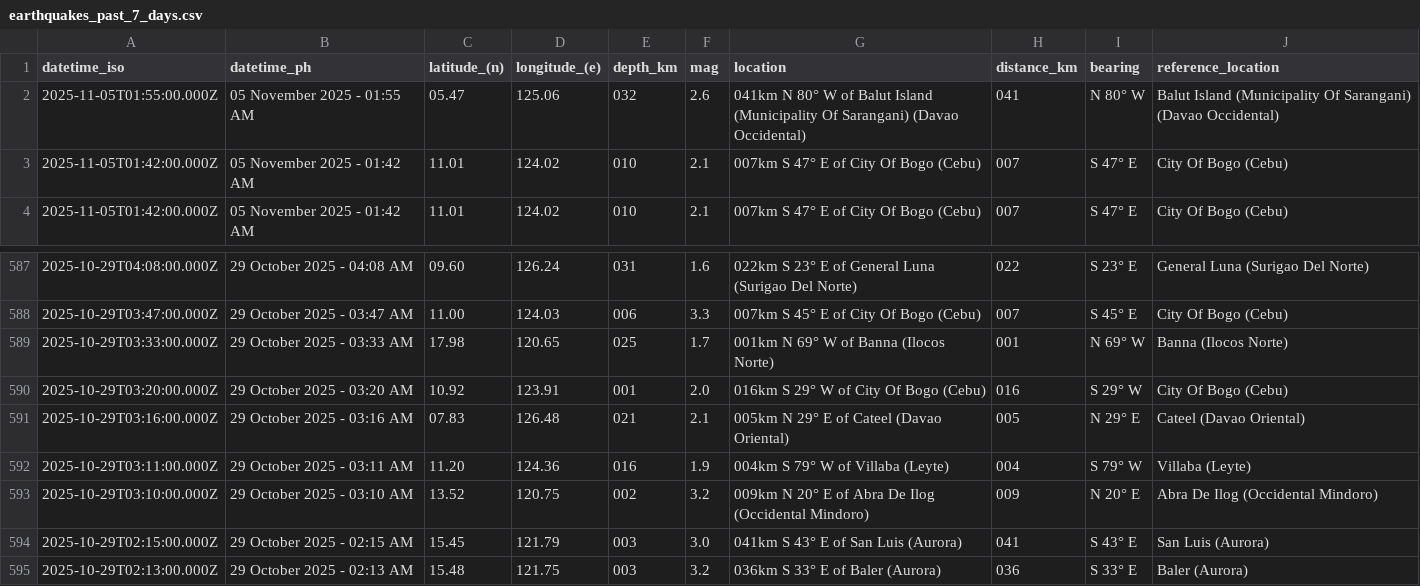
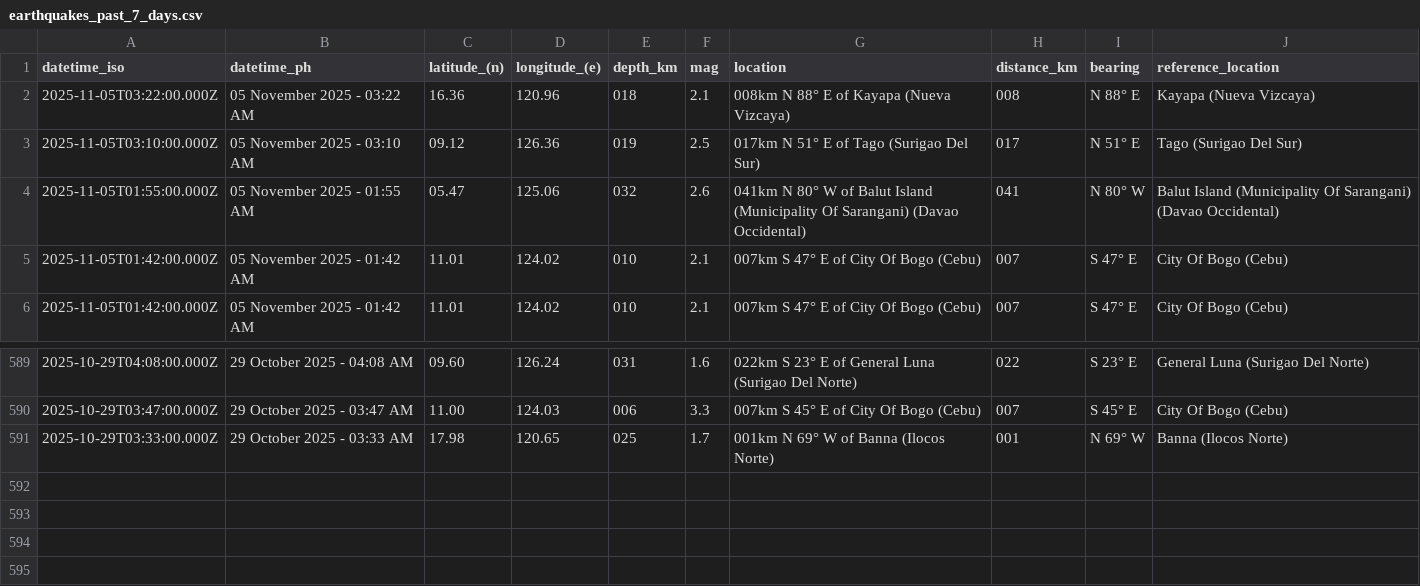
Before and after one commit to chamthesleeptalker/earthquake-tracker, a CSV file: earthquakes_past_7_days.csv, drawn as a sheet; only a part is shown, gaps mark what is left out; removed rows and columns are numbered as before the commit, all else as after; the diff names each change by its address in the sheet, - before the commit and + after, or states it on an @@ line.

```diff
--- a/earthquakes_past_7_days.csv
+++ b/earthquakes_past_7_days.csv
+row 2: 2025-11-05T03:22:00.000Z | 05 November 2025 - 03:22 AM | 16.36 | 120.96 | 018 | 2.1 | 008km N 88° E of Kayapa (Nueva Vizcaya) | 008 | N 88° E | Kayapa (Nueva Vizcaya)
+row 3: 2025-11-05T03:10:00.000Z | 05 November 2025 - 03:10 AM | 09.12 | 126.36 | 019 | 2.5 | 017km N 51° E of Tago (Surigao Del Sur) | 017 | N 51° E | Tago (Surigao Del Sur)
-row 590: 2025-10-29T03:20:00.000Z | 29 October 2025 - 03:20 AM | 10.92 | 123.91 | 001 | 2.0 | 016km S 29° W of City Of Bogo (Cebu) | 016 | S 29° W | City Of Bogo (Cebu)
-row 591: 2025-10-29T03:16:00.000Z | 29 October 2025 - 03:16 AM | 07.83 | 126.48 | 021 | 2.1 | 005km N 29° E of Cateel (Davao Oriental) | 005 | N 29° E | Cateel (Davao Oriental)
-row 592: 2025-10-29T03:11:00.000Z | 29 October 2025 - 03:11 AM | 11.20 | 124.36 | 016 | 1.9 | 004km S 79° W of Villaba (Leyte) | 004 | S 79° W | Villaba (Leyte)
-row 593: 2025-10-29T03:10:00.000Z | 29 October 2025 - 03:10 AM | 13.52 | 120.75 | 002 | 3.2 | 009km N 20° E of Abra De Ilog (Occidental Mindoro) | 009 | N 20° E | Abra De Ilog (Occidental Mindoro)
-row 594: 2025-10-29T02:15:00.000Z | 29 October 2025 - 02:15 AM | 15.45 | 121.79 | 003 | 3.0 | 041km S 43° E of San Luis (Aurora) | 041 | S 43° E | San Luis (Aurora)
-row 595: 2025-10-29T02:13:00.000Z | 29 October 2025 - 02:13 AM | 15.48 | 121.75 | 003 | 3.2 | 036km S 33° E of Baler (Aurora) | 036 | S 33° E | Baler (Aurora)
```
Also changed, not shown: earthquakes.csv, earthquakes_past_24_hours.csv, 5 other files.
